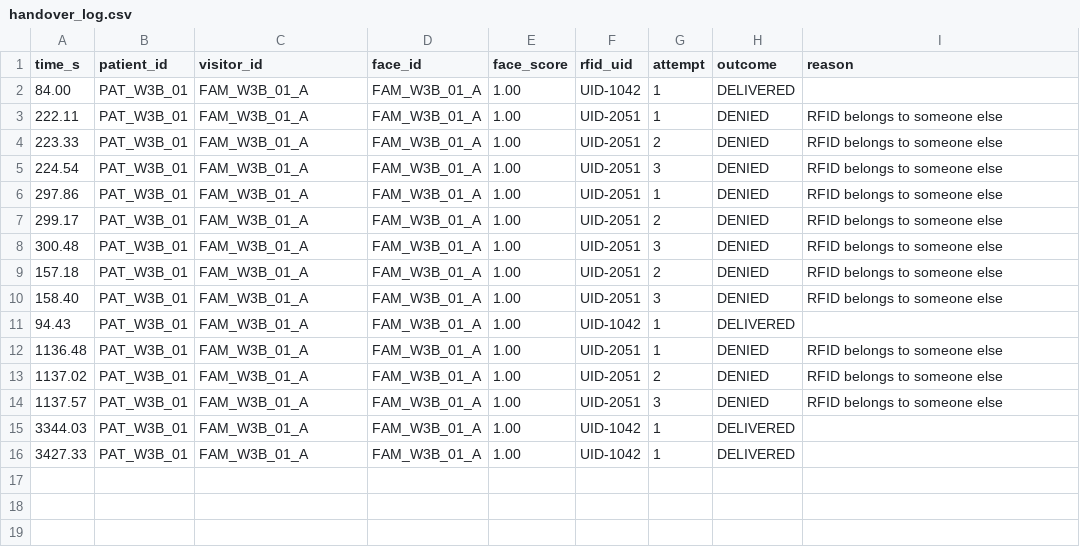
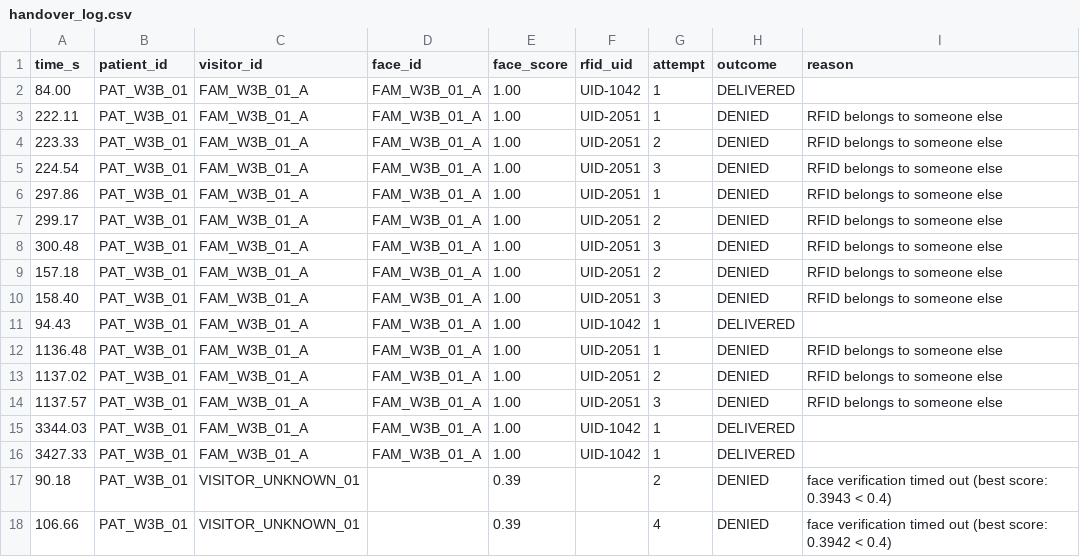
Before and after one commit to kanishkaaa13/MediBot, a CSV file: controllers/medibot_controller/logs/handover_log.csv, drawn as a sheet; the diff names each change by its address in the sheet, - before the commit and + after, or states it on an @@ line.

```diff
--- a/controllers/medibot_controller/logs/handover_log.csv
+++ b/controllers/medibot_controller/logs/handover_log.csv
+row 17: 90.18 | PAT_W3B_01 | VISITOR_UNKNOWN_01 |  | 0.39 |  | 2 | DENIED | face verification timed out (best score: 0.3943 < 0.4)
+row 18: 106.66 | PAT_W3B_01 | VISITOR_UNKNOWN_01 |  | 0.39 |  | 4 | DENIED | face verification timed out (best score: 0.3942 < 0.4)
```
Also changed, not shown: controllers/medibot_controller/logs/deliveries.csv, 12 other files.
